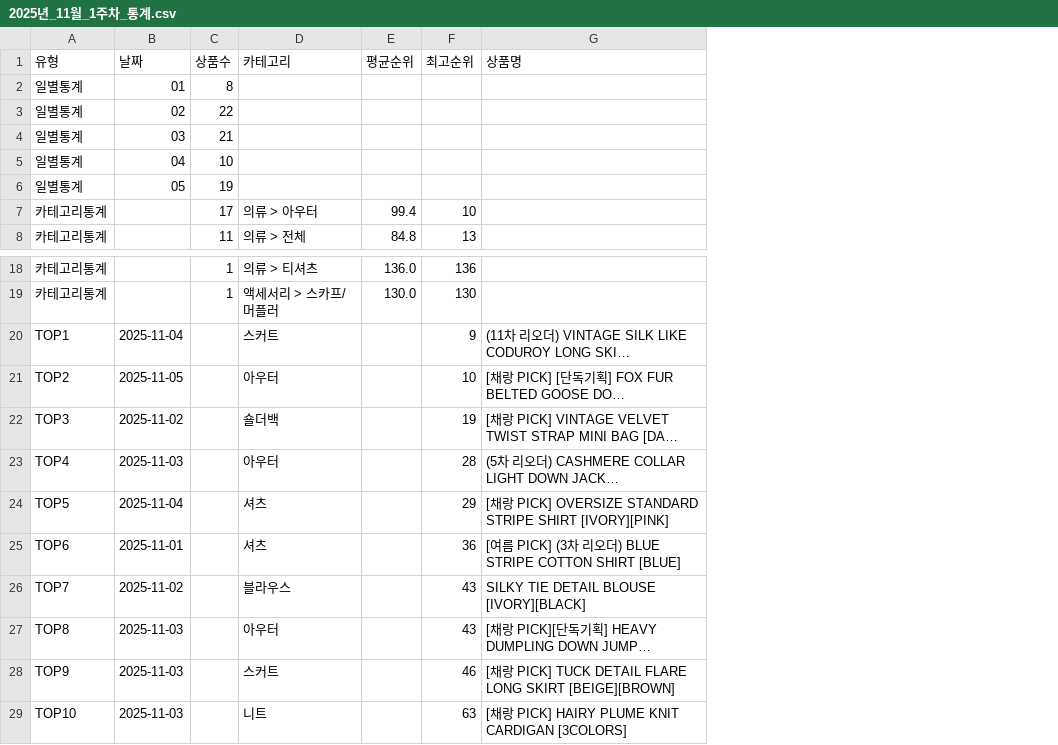
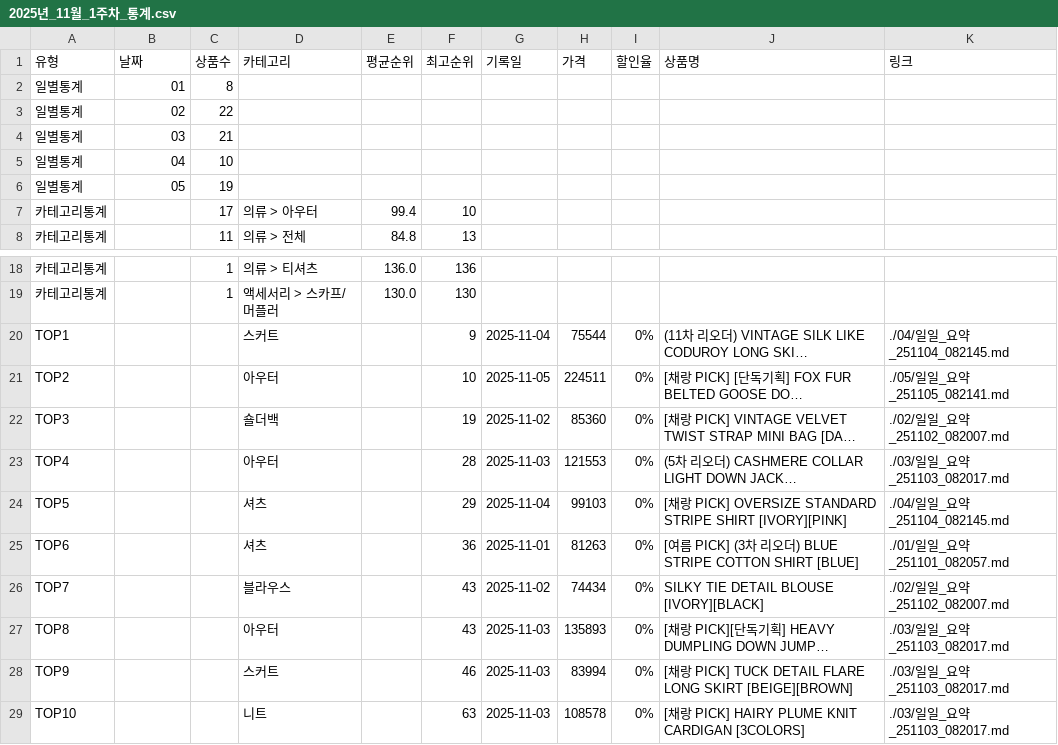
Before and after one commit to jkaae93/best_item_crawl, a CSV file: output/2025/11/2025년_11월_1주차_통계.csv, drawn as a sheet; only a part is shown, gaps mark what is left out; long unchanged cells end in …; the diff names each change by its address in the sheet, - before the commit and + after, or states it on an @@ line.

```diff
--- a/output/2025/11/2025년_11월_1주차_통계.csv
+++ b/output/2025/11/2025년_11월_1주차_통계.csv
+column G (기록일), rows 20-29: 2025-11-04 | 2025-11-05 | 2025-11-02 | 2025-11-03 | 2025-11-04 | 2025-11-01 | 2025-11-02 | 2025-11-03 | 2025-11-03 | 2025-11-03
+column H (가격), rows 20-29: 75544 | 224511 | 85360 | 121553 | 99103 | 81263 | 74434 | 135893 | 83994 | 108578
+column I (할인율), rows 20-29: all 0%
+column K (링크), rows 20-29: ./04/일일_요약_251104_082145.md | ./05/일일_요약_251105_082141.md | ./02/일일_요약_251102_082007.md | ./03/일일_요약_251103_082017.md | ./04/일일_요약_251104_082145.md | ./01/일일_요약_251101_082057.md | ./02/일일_요약_251102_082007.md | ./03/일일_요약_251103_082017.md | ./03/일일_요약_251103_082017.md | ./03/일일_요약_251103_082017.md
-B20 (날짜): 2025-11-04
+B20 (날짜): (empty)
-B21 (날짜): 2025-11-05
+B21 (날짜): (empty)
-B22 (날짜): 2025-11-02
+B22 (날짜): (empty)
-B23 (날짜): 2025-11-03
+B23 (날짜): (empty)
-B24 (날짜): 2025-11-04
+B24 (날짜): (empty)
-B25 (날짜): 2025-11-01
+B25 (날짜): (empty)
-B26 (날짜): 2025-11-02
+B26 (날짜): (empty)
-B27:B29 (날짜): 2025-11-03
+B27:B29 (날짜): (empty)
```
Also changed, not shown: output/2025/11/2025년_11월_월간통계.csv, 3 other files.
